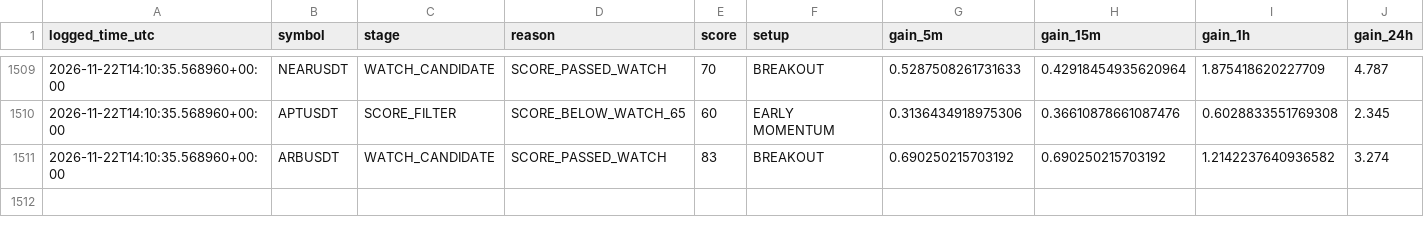
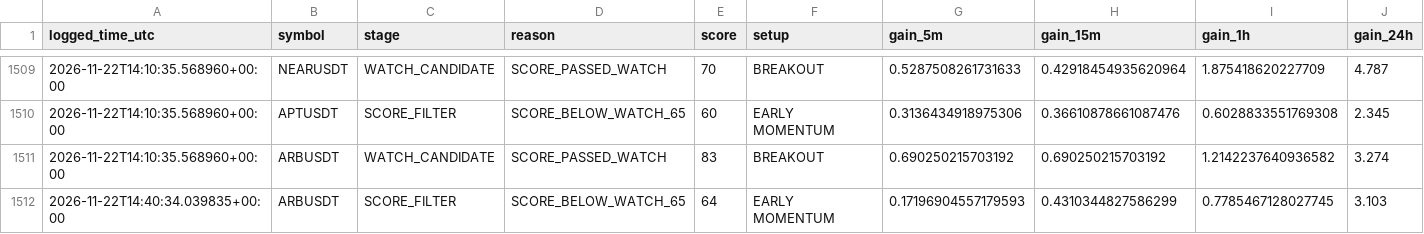
Before and after one commit to solom20232007/V5, a CSV file: early_scan_diagnostics_v5.csv, drawn as a sheet; only a part is shown, gaps mark what is left out; rows hold the shown columns only; the diff names each change by its address in the sheet, - before the commit and + after, or states it on an @@ line.

```diff
--- a/early_scan_diagnostics_v5.csv
+++ b/early_scan_diagnostics_v5.csv
+row 1512: 2026-11-22T14:40:34.039835+00:00 | ARBUSDT | SCORE_FILTER | SCORE_BELOW_WATCH_65 | 64 | EARLY MOMENTUM | 0.17196904557179593 | 0.4310344827586299 | 0.7785467128027745 | 3.103
```
Also changed, not shown: 1 other file.
